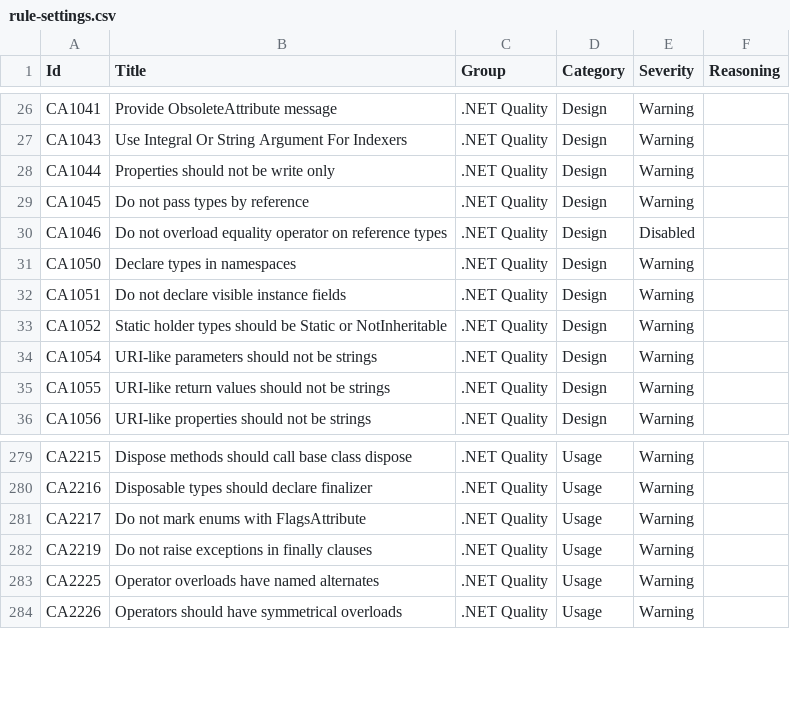
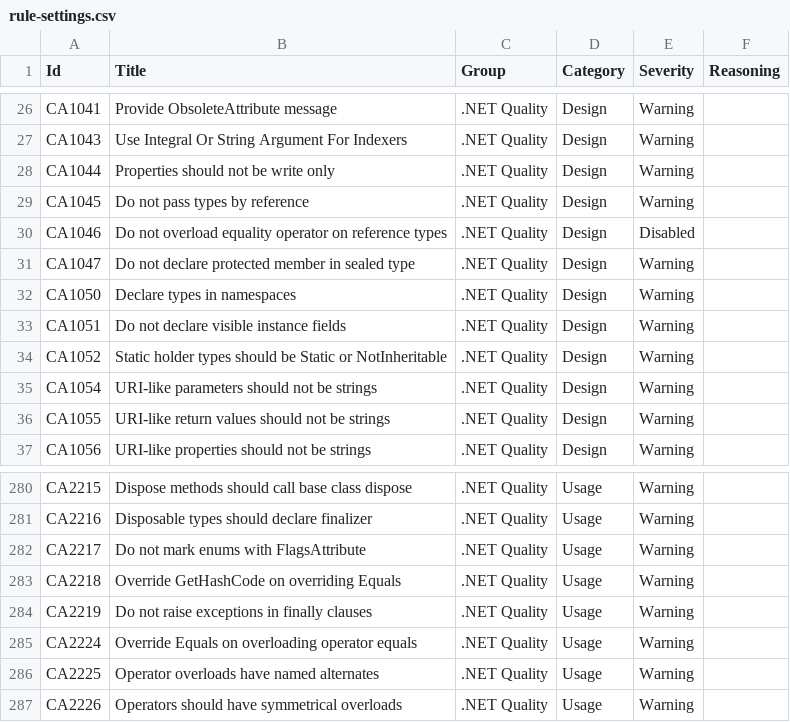
Before and after one commit to lancra/dotnet-analyzers, a CSV file: datasets/rule-settings.csv, drawn as a sheet; only a part is shown, gaps mark what is left out; the diff names each change by its address in the sheet, - before the commit and + after, or states it on an @@ line.

Commit message:
Remove language filter for .NET Quality download
The source SARIF file appears to have the C# language qualifier missing
for a few rules that should apply. By removing the language filter, they
are now appearing in the list. This also required an additional jq
filter to enforce unique entries by rule ID.

```diff
--- a/datasets/rule-settings.csv
+++ b/datasets/rule-settings.csv
+row 31: CA1047 | Do not declare protected member in sealed type | .NET Quality | Design | Warning
+row 283: CA2218 | Override GetHashCode on overriding Equals | .NET Quality | Usage | Warning
+row 285: CA2224 | Override Equals on overloading operator equals | .NET Quality | Usage | Warning
```
Also changed, not shown: 2 other files.
